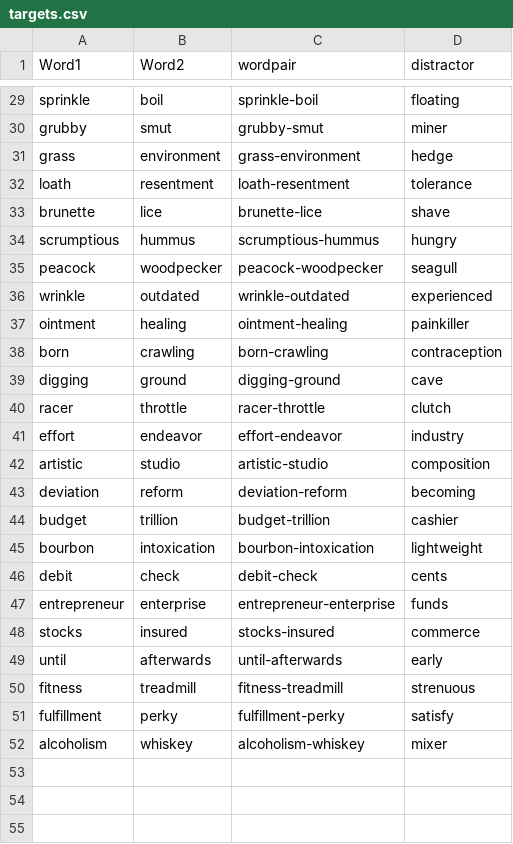
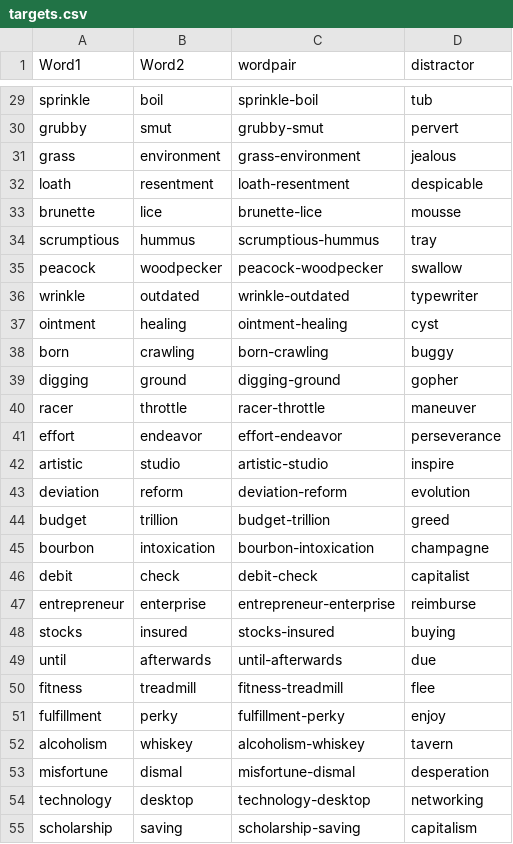
Before and after one commit to thelexiconlab/value-probability-study, a CSV file: data/targets.csv, drawn as a sheet; only a part is shown, gaps mark what is left out; the diff covers the shown part only; the diff names each change by its address in the sheet, - before the commit and + after, or states it on an @@ line.

```diff
--- a/data/targets.csv
+++ b/data/targets.csv
-D29 (distractor): floating
+D29 (distractor): tub
-D30 (distractor): miner
+D30 (distractor): pervert
-D31 (distractor): hedge
+D31 (distractor): jealous
-D32 (distractor): tolerance
+D32 (distractor): despicable
-D33 (distractor): shave
+D33 (distractor): mousse
-D34 (distractor): hungry
+D34 (distractor): tray
-D35 (distractor): seagull
+D35 (distractor): swallow
-D36 (distractor): experienced
+D36 (distractor): typewriter
-D37 (distractor): painkiller
+D37 (distractor): cyst
-D38 (distractor): contraception
+D38 (distractor): buggy
-D39 (distractor): cave
+D39 (distractor): gopher
-D40 (distractor): clutch
+D40 (distractor): maneuver
-D41 (distractor): industry
+D41 (distractor): perseverance
-D42 (distractor): composition
+D42 (distractor): inspire
-D43 (distractor): becoming
+D43 (distractor): evolution
-D44 (distractor): cashier
+D44 (distractor): greed
-D45 (distractor): lightweight
+D45 (distractor): champagne
-D46 (distractor): cents
+D46 (distractor): capitalist
-D47 (distractor): funds
+D47 (distractor): reimburse
-D48 (distractor): commerce
+D48 (distractor): buying
-D49 (distractor): early
+D49 (distractor): due
-D50 (distractor): strenuous
+D50 (distractor): flee
-D51 (distractor): satisfy
+D51 (distractor): enjoy
-D52 (distractor): mixer
+D52 (distractor): tavern
+row 53: misfortune | dismal | misfortune-dismal | desperation
+row 54: technology | desktop | technology-desktop | networking
+row 55: scholarship | saving | scholarship-saving | capitalism
```
Also changed, not shown: 6 added rows and 27 edited cells elsewhere in this file, data/clues.csv, 6 other files.
